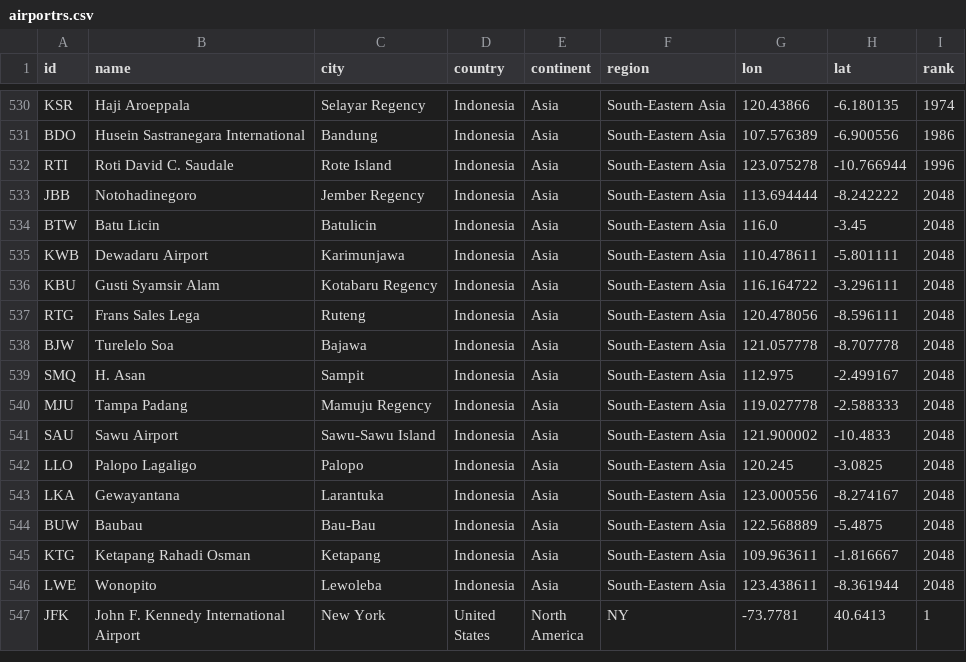
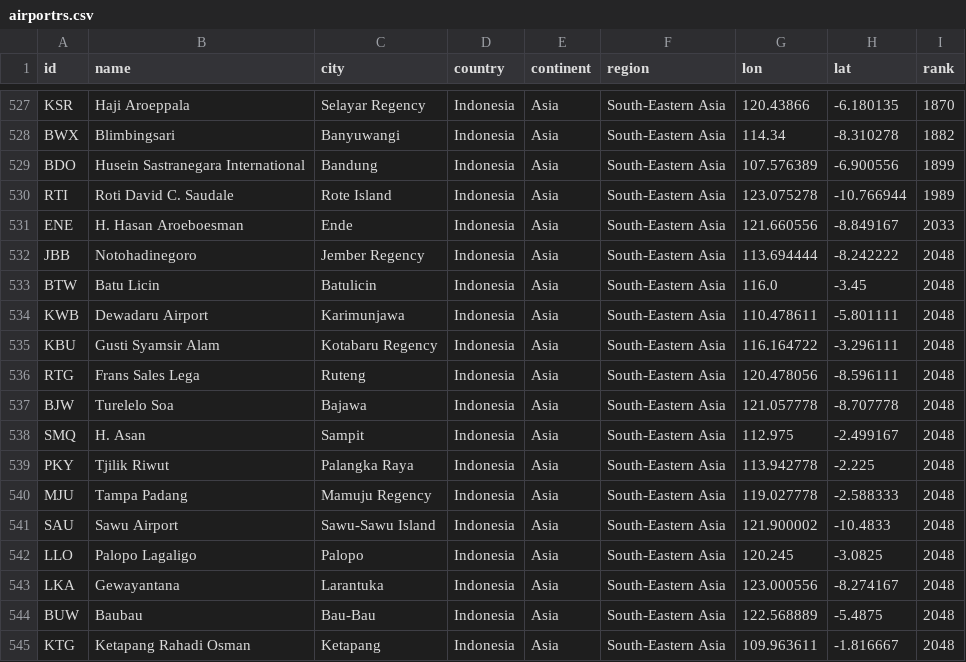
Before and after one commit to misrori/flights2, a CSV file: csv_data/airportrs.csv, drawn as a sheet; only a part is shown, gaps mark what is left out; the shorter side is filled out with more unchanged rows; addresses are those after the commit; the diff covers the shown part only; the diff names each change by its address in the sheet, - before the commit and + after, or states it on an @@ line.

```diff
--- a/csv_data/airportrs.csv
+++ b/csv_data/airportrs.csv
-I527 (rank): 1974
+I527 (rank): 1870
+row 528: BWX | Blimbingsari | Banyuwangi | Indonesia | Asia | South-Eastern Asia | 114.34 | -8.310278 | 1882
-I529 (rank): 1986
+I529 (rank): 1899
-I530 (rank): 1996
+I530 (rank): 1989
+row 531: ENE | H. Hasan Aroeboesman | Ende | Indonesia | Asia | South-Eastern Asia | 121.660556 | -8.849167 | 2033
+row 539: PKY | Tjilik Riwut | Palangka Raya | Indonesia | Asia | South-Eastern Asia | 113.942778 | -2.225 | 2048
```
Also changed, not shown: 5 added rows, 8 removed rows and 19 edited cells elsewhere in this file, 3 other files.
